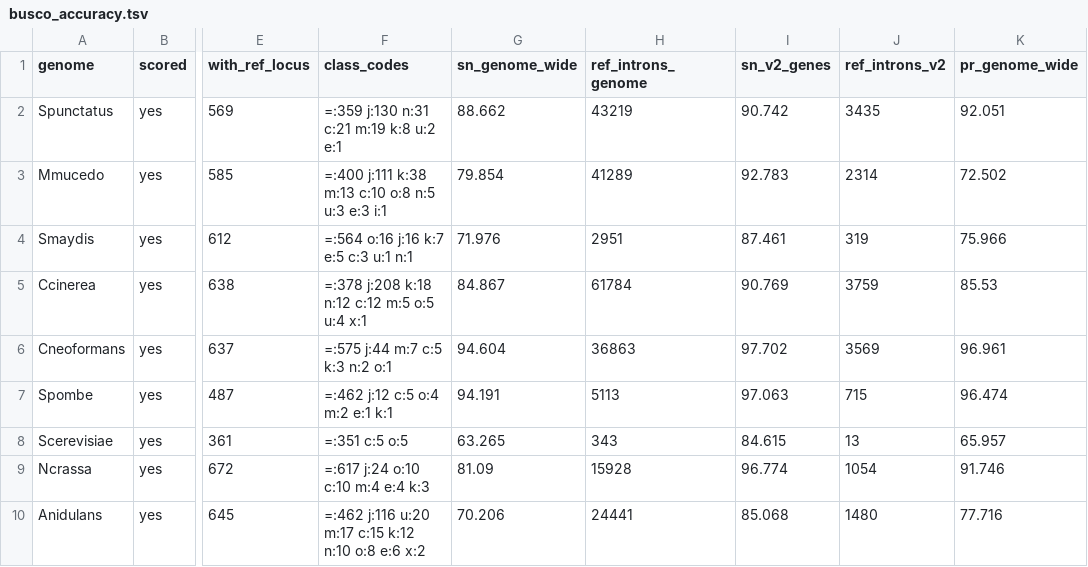
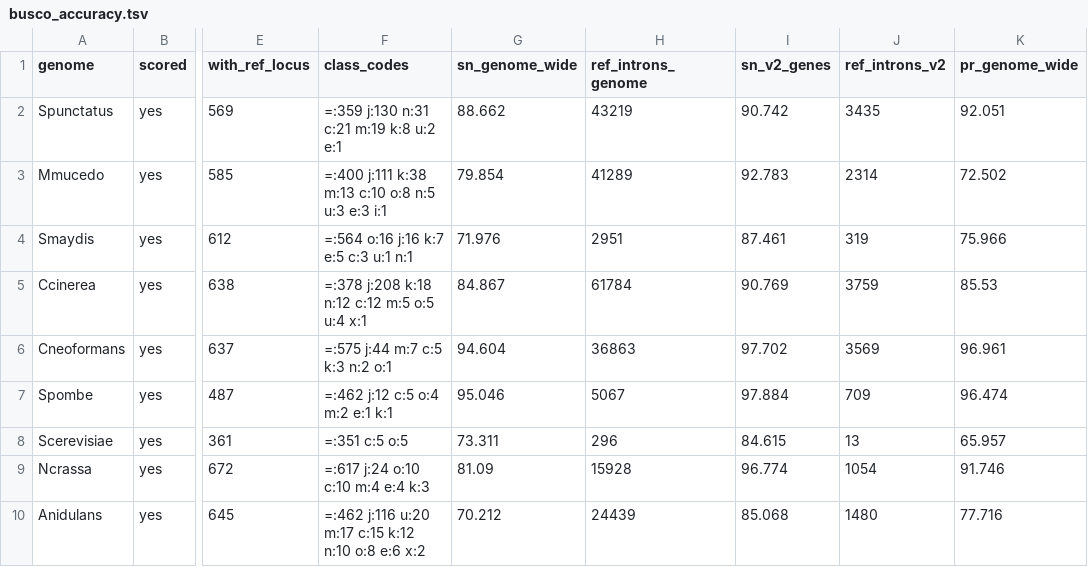
Before and after one commit to stajichlab/intronfate, a TSV file: bench/V4_annotation_accuracy/results_v6/B_partial/busco_accuracy.tsv, drawn as a sheet; only a part is shown, gaps mark what is left out; the diff names each change by its address in the sheet, - before the commit and + after, or states it on an @@ line.

```diff
--- a/bench/V4_annotation_accuracy/results_v6/B_partial/busco_accuracy.tsv
+++ b/bench/V4_annotation_accuracy/results_v6/B_partial/busco_accuracy.tsv
-G7 (sn_genome_wide): 94.191
+G7 (sn_genome_wide): 95.046
-H7 (ref_introns_genome): 5113
+H7 (ref_introns_genome): 5067
-I7 (sn_v2_genes): 97.063
+I7 (sn_v2_genes): 97.884
-J7 (ref_introns_v2): 715
+J7 (ref_introns_v2): 709
-G8 (sn_genome_wide): 63.265
+G8 (sn_genome_wide): 73.311
-H8 (ref_introns_genome): 343
+H8 (ref_introns_genome): 296
-G10 (sn_genome_wide): 70.206
+G10 (sn_genome_wide): 70.212
-H10 (ref_introns_genome): 24441
+H10 (ref_introns_genome): 24439
```
Also changed, not shown: bench/V4_annotation_accuracy/results_v6/A_strict/busco_accuracy.tsv, bench/V4_annotation_accuracy/results_v6/A_strict/loss_ceiling.tsv, 11 other files.
